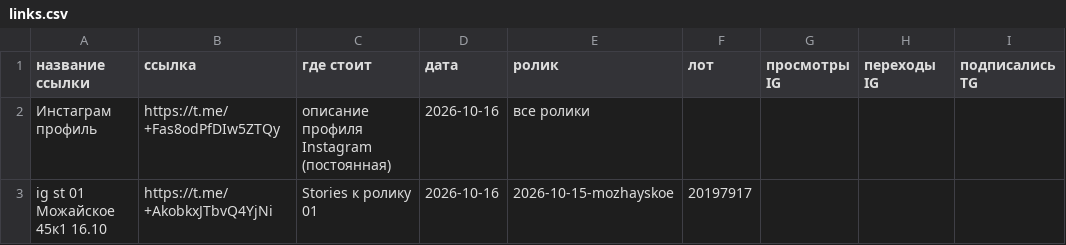
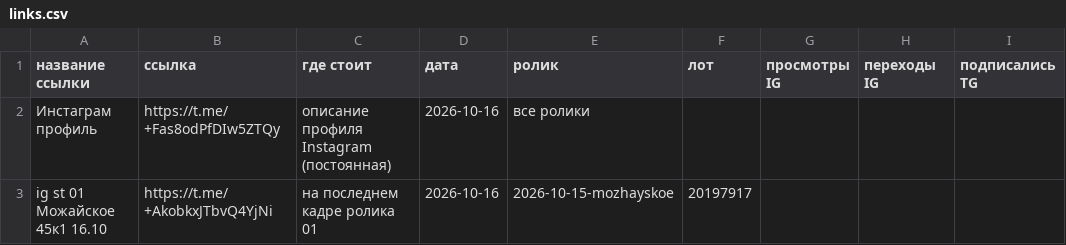
Before and after one commit to kerosinshik/parking, a CSV file: docs/design/reels/links.csv, drawn as a sheet; only a part is shown; the diff names each change by its address in the sheet, - before the commit and + after, or states it on an @@ line.

```diff
--- a/docs/design/reels/links.csv
+++ b/docs/design/reels/links.csv
-C3 (где стоит): Stories к ролику 01
+C3 (где стоит): на последнем кадре ролика 01
```
Also changed, not shown: 5 other files.
